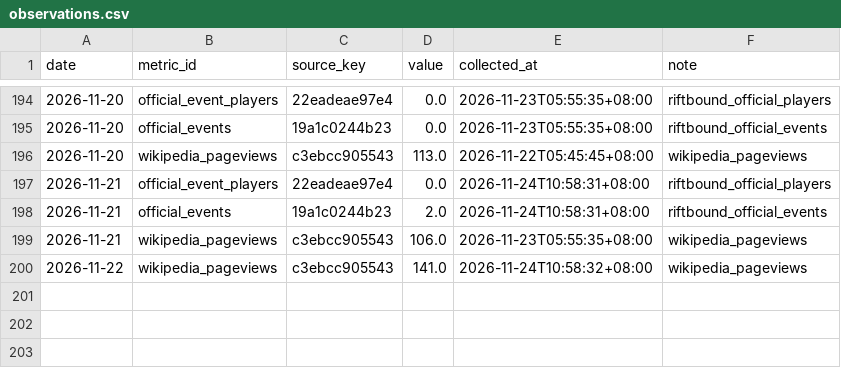
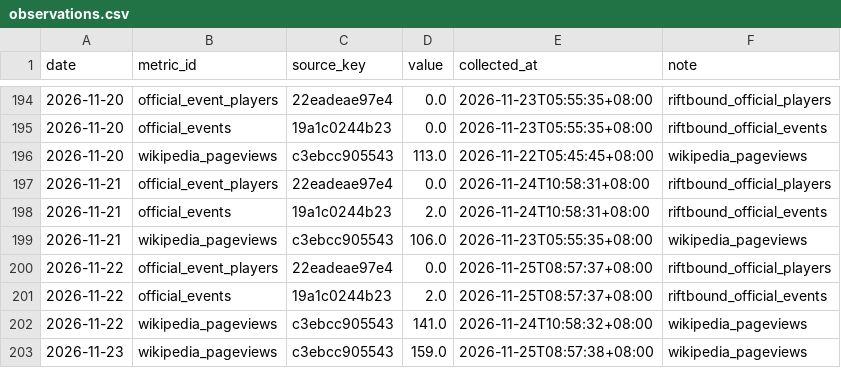
Before and after one commit to llionelim/llionelim, a CSV file: data/observations.csv, drawn as a sheet; only a part is shown, gaps mark what is left out.

Commit message:
Hype index update 2026-11-24

```diff
--- a/data/observations.csv
+++ b/data/observations.csv
@@ -199,2 +199,5 @@ date,metric_id,source_key,value,collected_at,note
 2026-11-21,wikipedia_pageviews,c3ebcc905543,106.0,2026-11-23T05:55:35+08:00,wikipedia_pageviews
+2026-11-22,official_event_players,22eadeae97e4,0.0,2026-11-25T08:57:37+08:00,riftbound_official_players
+2026-11-22,official_events,19a1c0244b23,2.0,2026-11-25T08:57:37+08:00,riftbound_official_events
 2026-11-22,wikipedia_pageviews,c3ebcc905543,141.0,2026-11-24T10:58:32+08:00,wikipedia_pageviews
+2026-11-23,wikipedia_pageviews,c3ebcc905543,159.0,2026-11-25T08:57:38+08:00,wikipedia_pageviews
```
